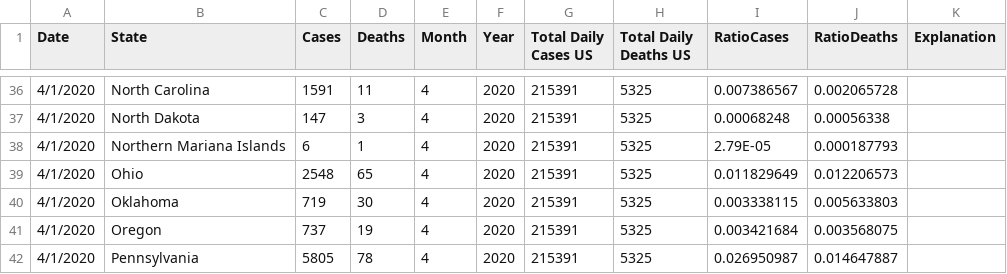
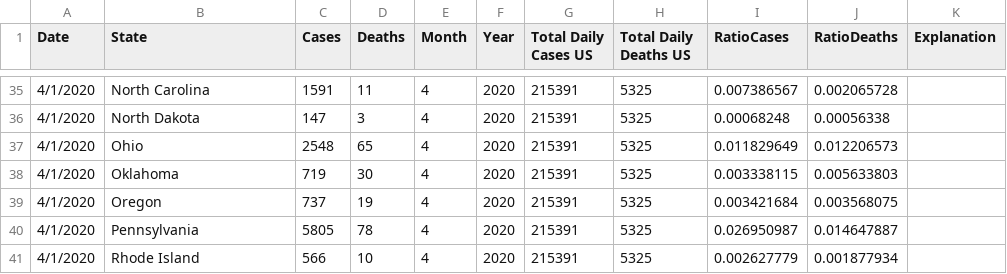
Before and after one commit to antonioalfonso/antonioalfonso.github.io, a CSV file: Easy US with Slider/Covid-Cases-Deaths-Monthly-3.csv, drawn as a sheet; only a part is shown, gaps mark what is left out; the shorter side is filled out with more unchanged rows; the diff covers the shown part only.

```diff
--- a/Easy US with Slider/Covid-Cases-Deaths-Monthly-3.csv
+++ b/Easy US with Slider/Covid-Cases-Deaths-Monthly-3.csv
@@ -44,3 +43,2 @@
 4/1/2020,North Dakota,147,3,4,2020,215391,5325,0.00068248,0.00056338,
-4/1/2020,Northern Mariana Islands,6,1,4,2020,215391,5325,2.79E-05,0.000187793,
 4/1/2020,Ohio,2548,65,4,2020,215391,5325,0.011829649,0.012206573,
```
Also changed, not shown: 3 removed rows and 2 edited cells elsewhere in this file, Easy US with Slider/Covid-Cases-Deaths-Monthly-1.csv, Easy US with Slider/Covid-Cases-Deaths-Monthly-2.csv, 30 other files.
